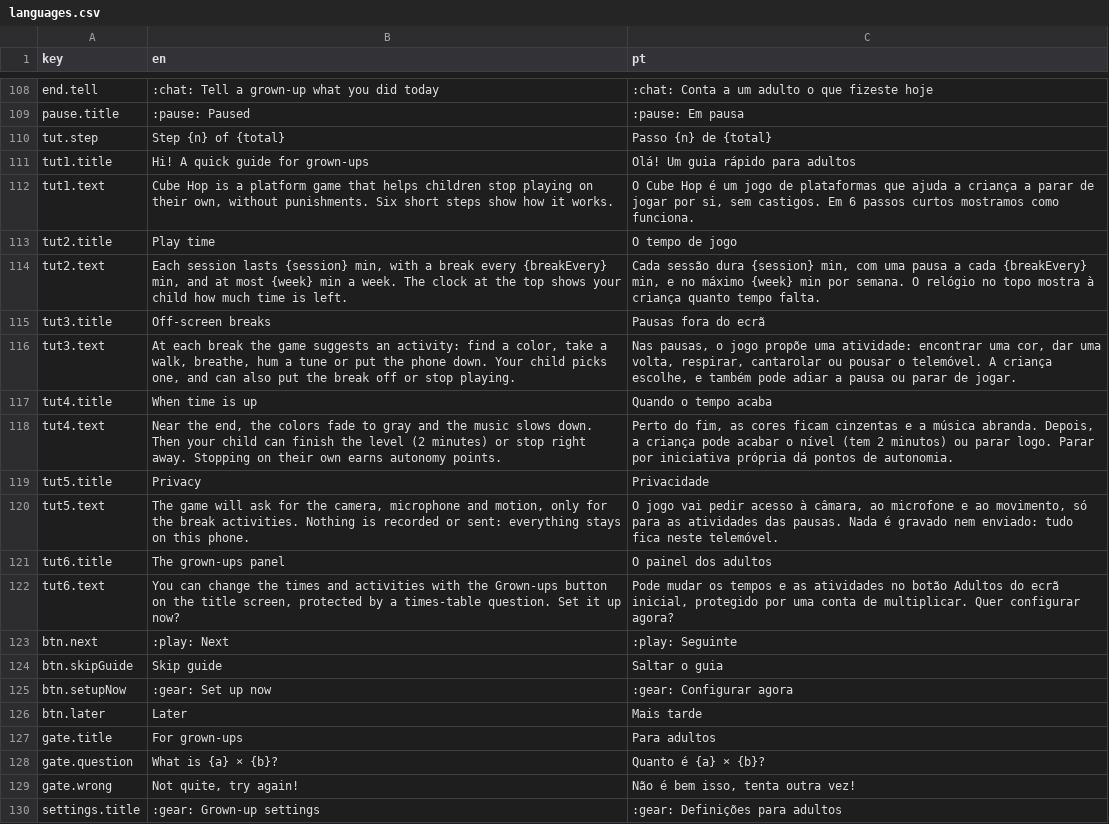
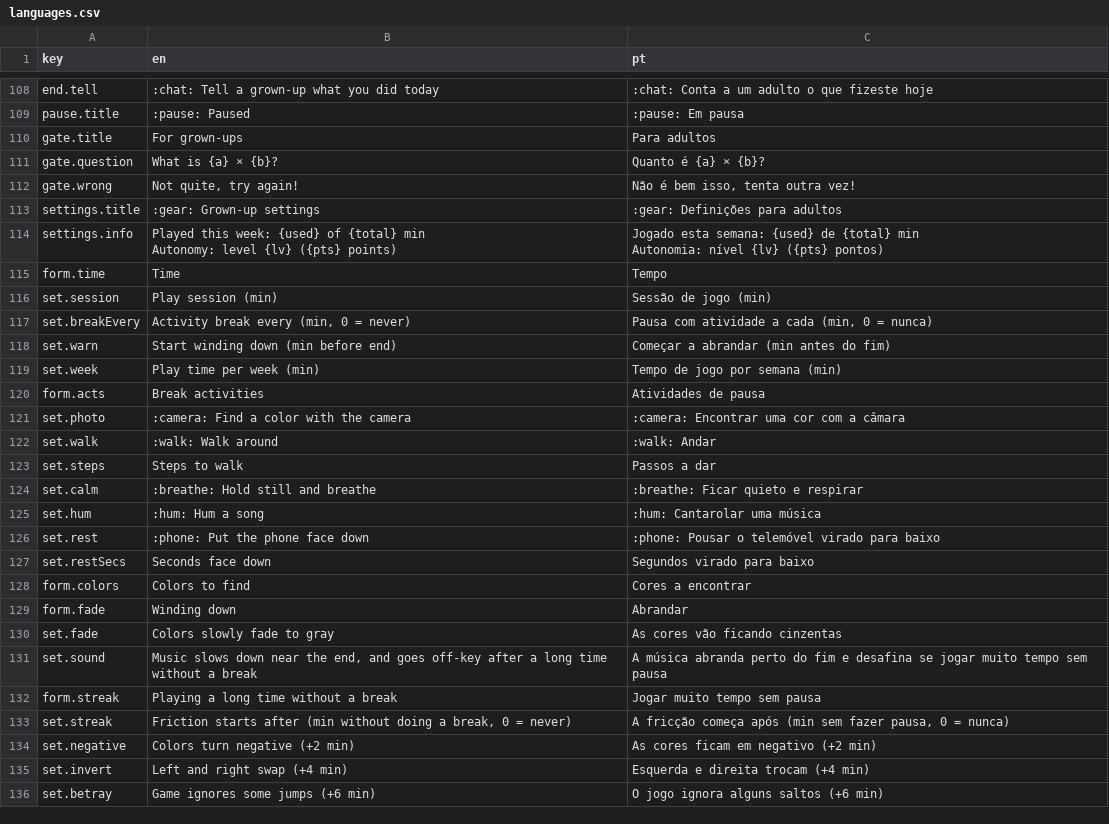
Before and after one commit to lerolerolerola/cube-hop-teste, a CSV file: languages.csv, drawn as a sheet; only a part is shown, gaps mark what is left out; the shorter side is filled out with more unchanged rows; the diff names each change by its address in the sheet, - before the commit and + after, or states it on an @@ line.

Commit message:
Revert "First-time guide for grown-ups when the game opens"
This reverts commit 3f54b796fb1fb124e256cc67c84588e7ff80677a.

```diff
--- a/languages.csv
+++ b/languages.csv
-row 110: tut.step | Step {n} of {total} | Passo {n} de {total}
-row 111: tut1.title | Hi! A quick guide for grown-ups | Olá! Um guia rápido para adultos
-row 112: tut1.text | Cube Hop is a platform game that helps children stop playing on their own, without punishments. Six short steps show how it works. | O Cube Hop é um jogo de plataformas que ajuda a criança a parar de jogar por si, sem castigos. Em 6 passos curtos mostramos como funciona.
-row 113: tut2.title | Play time | O tempo de jogo
-row 114: tut2.text | Each session lasts {session} min, with a break every {breakEvery} min, and at most {week} min a week. The clock at the top shows your child how much time is left. | Cada sessão dura {session} min, com uma pausa a cada {breakEvery} min, e no máximo {week} min por semana. O relógio no topo mostra à criança quanto tempo falta.
-row 115: tut3.title | Off-screen breaks | Pausas fora do ecrã
-row 116: tut3.text | At each break the game suggests an activity: find a color, take a walk, breathe, hum a tune or put the phone down. Your child picks one, and can also put the break off or stop playing. | Nas pausas, o jogo propõe uma atividade: encontrar uma cor, dar uma volta, respirar, cantarolar ou pousar o telemóvel. A criança escolhe, e também pode adiar a pausa ou parar de jogar.
-row 117: tut4.title | When time is up | Quando o tempo acaba
-row 118: tut4.text | Near the end, the colors fade to gray and the music slows down. Then your child can finish the level (2 minutes) or stop right away. Stopping on their own earns autonomy points. | Perto do fim, as cores ficam cinzentas e a música abranda. Depois, a criança pode acabar o nível (tem 2 minutos) ou parar logo. Parar por iniciativa própria dá pontos de autonomia.
-row 119: tut5.title | Privacy | Privacidade
-row 120: tut5.text | The game will ask for the camera, microphone and motion, only for the break activities. Nothing is recorded or sent: everything stays on this phone. | O jogo vai pedir acesso à câmara, ao microfone e ao movimento, só para as atividades das pausas. Nada é gravado nem enviado: tudo fica neste telemóvel.
-row 121: tut6.title | The grown-ups panel | O painel dos adultos
-row 122: tut6.text | You can change the times and activities with the Grown-ups button on the title screen, protected by a times-table question. Set it up now? | Pode mudar os tempos e as atividades no botão Adultos do ecrã inicial, protegido por uma conta de multiplicar. Quer configurar agora?
-row 123: btn.next | :play: Next | :play: Seguinte
-row 124: btn.skipGuide | Skip guide | Saltar o guia
-row 125: btn.setupNow | :gear: Set up now | :gear: Configurar agora
-row 126: btn.later | Later | Mais tarde
```
Also changed, not shown: 5 other files.
